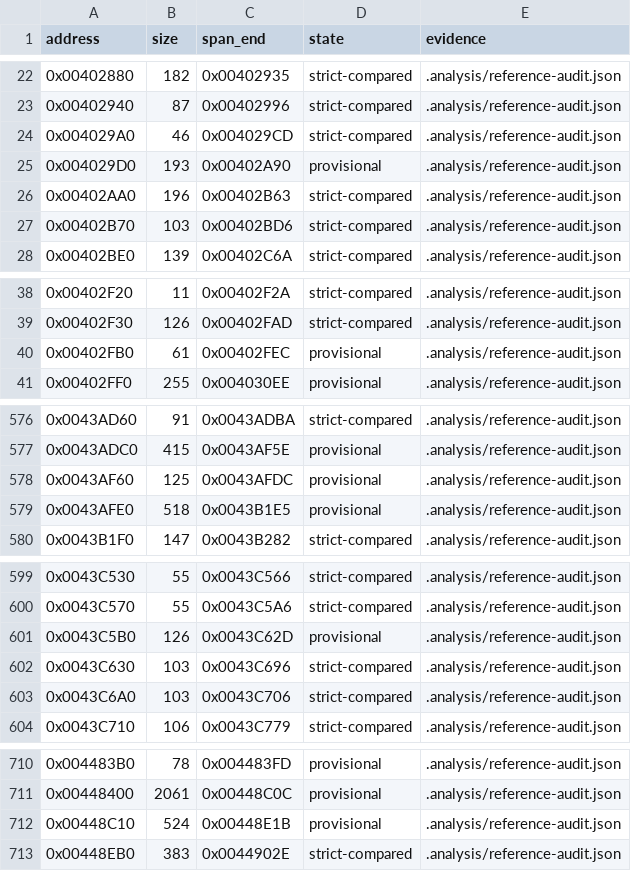
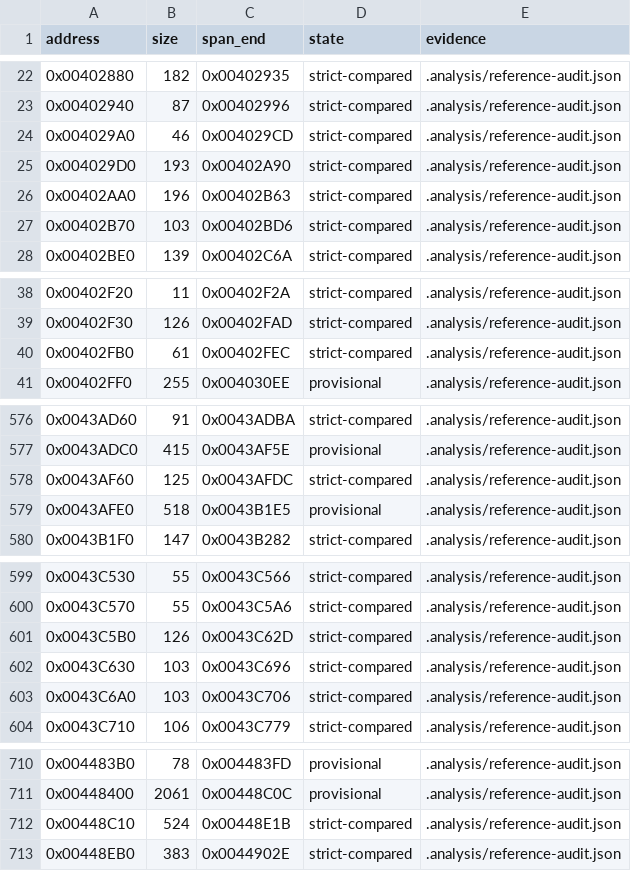
Before and after one commit to N0zoM1z0/th16, a CSV file: config/function-boundaries.csv, drawn as a sheet; only a part is shown, gaps mark what is left out; the diff covers the shown part only.

```diff
--- a/config/function-boundaries.csv
+++ b/config/function-boundaries.csv
@@ -24,3 +24,3 @@ address,size,span_end,state,evidence
 0x004029A0,46,0x004029CD,strict-compared,.analysis/reference-audit.json
-0x004029D0,193,0x00402A90,provisional,.analysis/reference-audit.json
+0x004029D0,193,0x00402A90,strict-compared,.analysis/reference-audit.json
 0x00402AA0,196,0x00402B63,strict-compared,.analysis/reference-audit.json
@@ -39,3 +39,3 @@ address,size,span_end,state,evidence
 0x00402F30,126,0x00402FAD,strict-compared,.analysis/reference-audit.json
-0x00402FB0,61,0x00402FEC,provisional,.analysis/reference-audit.json
+0x00402FB0,61,0x00402FEC,strict-compared,.analysis/reference-audit.json
 0x00402FF0,255,0x004030EE,provisional,.analysis/reference-audit.json
@@ -577,3 +577,3 @@ address,size,span_end,state,evidence
 0x0043ADC0,415,0x0043AF5E,provisional,.analysis/reference-audit.json
-0x0043AF60,125,0x0043AFDC,provisional,.analysis/reference-audit.json
+0x0043AF60,125,0x0043AFDC,strict-compared,.analysis/reference-audit.json
 0x0043AFE0,518,0x0043B1E5,provisional,.analysis/reference-audit.json
@@ -600,3 +600,3 @@ address,size,span_end,state,evidence
 0x0043C570,55,0x0043C5A6,strict-compared,.analysis/reference-audit.json
-0x0043C5B0,126,0x0043C62D,provisional,.analysis/reference-audit.json
+0x0043C5B0,126,0x0043C62D,strict-compared,.analysis/reference-audit.json
 0x0043C630,103,0x0043C696,strict-compared,.analysis/reference-audit.json
@@ -711,3 +711,3 @@ address,size,span_end,state,evidence
 0x00448400,2061,0x00448C0C,provisional,.analysis/reference-audit.json
-0x00448C10,524,0x00448E1B,provisional,.analysis/reference-audit.json
+0x00448C10,524,0x00448E1B,strict-compared,.analysis/reference-audit.json
 0x00448EB0,383,0x0044902E,strict-compared,.analysis/reference-audit.json
```
Also changed, not shown: 1 edited cell elsewhere in this file, config/functions.csv, config/linkage-bindings.csv, 7 other files.
